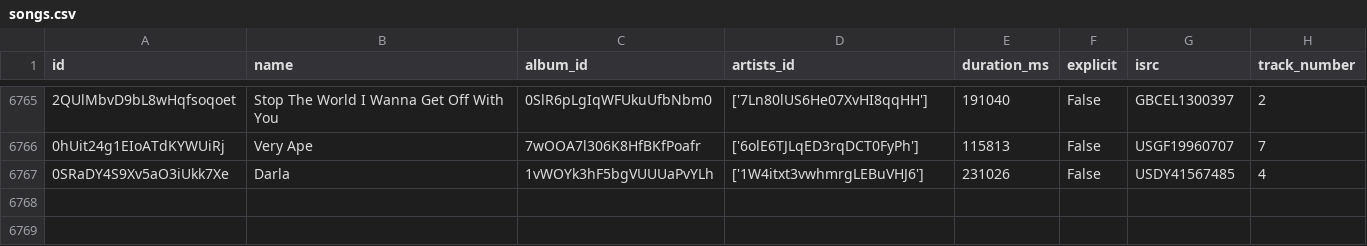
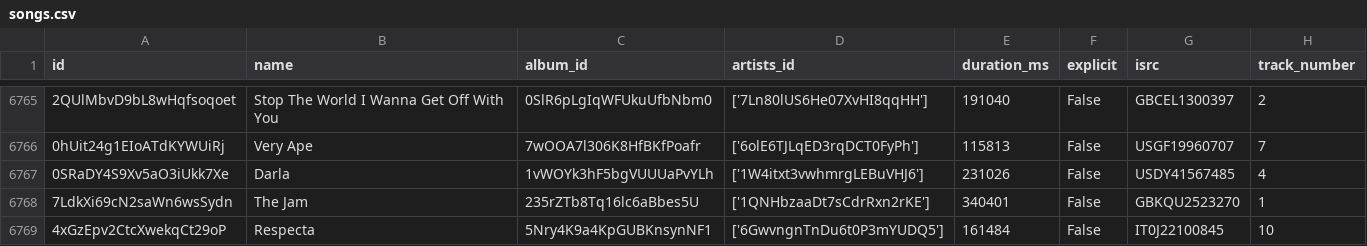
Before and after one commit to iochoa808/SpotifyData, a CSV file: data/songs.csv, drawn as a sheet; only a part is shown, gaps mark what is left out; the diff names each change by its address in the sheet, - before the commit and + after, or states it on an @@ line.

```diff
--- a/data/songs.csv
+++ b/data/songs.csv
+row 6768: 7LdkXi69cN2saWn6wsSydn | The Jam | 235rZTb8Tq16lc6aBbes5U | ['1QNHbzaaDt7sCdrRxn2rKE'] | 340401 | False | GBKQU2523270 | 1
+row 6769: 4xGzEpv2CtcXwekqCt29oP | Respecta | 5Nry4K9a4KpGUBKnsynNF1 | ['6GwvngnTnDu6t0P3mYUDQ5'] | 161484 | False | IT0J22100845 | 10
```
Also changed, not shown: data/artists.csv, 2 other files.
